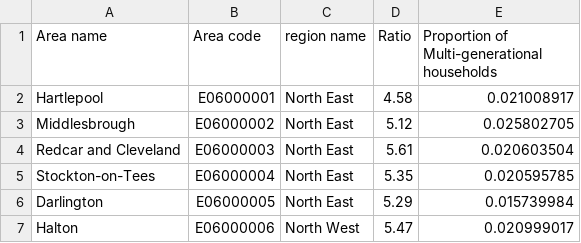
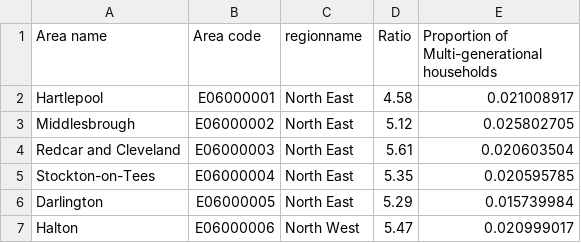
Before and after one commit to zaynab-choudhry/data, a CSV file: AffordabilityandMulti-generationalhousing.csv, drawn as a sheet; only a part is shown.

Commit message:
Adding data files

```diff
--- a/AffordabilityandMulti-generationalhousing.csv
+++ b/AffordabilityandMulti-generationalhousing.csv
@@ -1,2 +1,2 @@
-Area name,Area code,region name,Ratio,Proportion of Multi-generational households
+Area name,Area code,regionname,Ratio,Proportion of Multi-generational households
 Hartlepool,E06000001,North East,4.58,0.021008917
```
